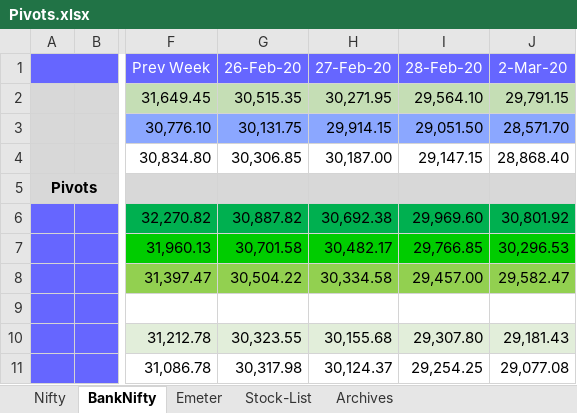
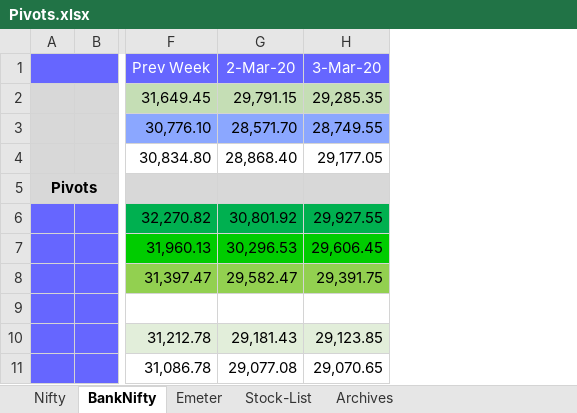
Before and after one commit to anbumaran/stocks, an Excel workbook: Pivots.xlsx, sheet BankNifty, drawn as a sheet; only a part is shown, gaps mark what is left out; values as stored, in another font and other column widths than the file's, no borders; removed rows and columns are numbered as before the commit, all else as after; the diff names each change by its address in the sheet, - before the commit and + after, or states it on an @@ line.

```diff
--- a/Pivots.xlsx (sheet BankNifty)
+++ b/Pivots.xlsx (sheet BankNifty)
-column G, rows 1-11: 26-Feb-20 | 30,515.35 | 30,131.75 | 30,306.85 |  | 30,887.82 | 30,701.58 | 30,504.22 |  | 30,323.55 | 30,317.98
-column H, rows 1-11: 27-Feb-20 | 30,271.95 | 29,914.15 | 30,187.00 |  | 30,692.38 | 30,482.17 | 30,334.58 |  | 30,155.68 | 30,124.37
-column I, rows 1-11: 28-Feb-20 | 29,564.10 | 29,051.50 | 29,147.15 |  | 29,969.60 | 29,766.85 | 29,457.00 |  | 29,307.80 | 29,254.25
+column H, rows 1-11: 3-Mar-20 | 29,285.35 | 28,749.55 | 29,177.05 |  | 29,927.55 | 29,606.45 | 29,391.75 |  | 29,123.85 | 29,070.65
```
Also changed, not shown: sheet Nifty, formulas that keep their value.
